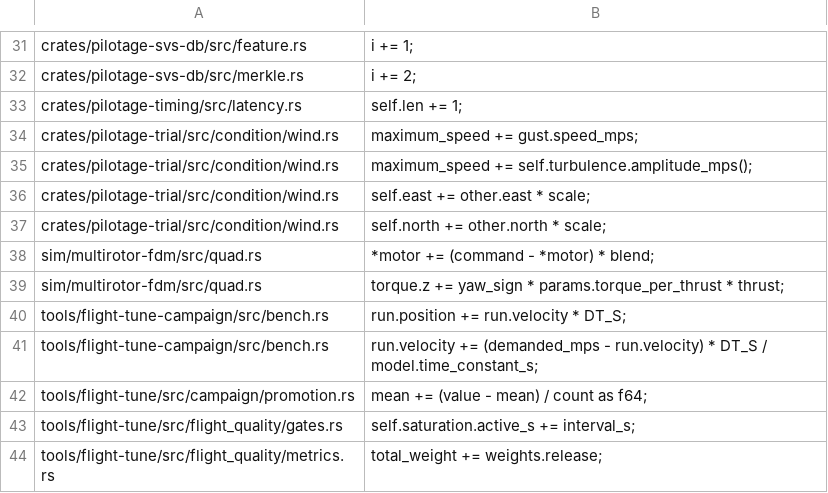
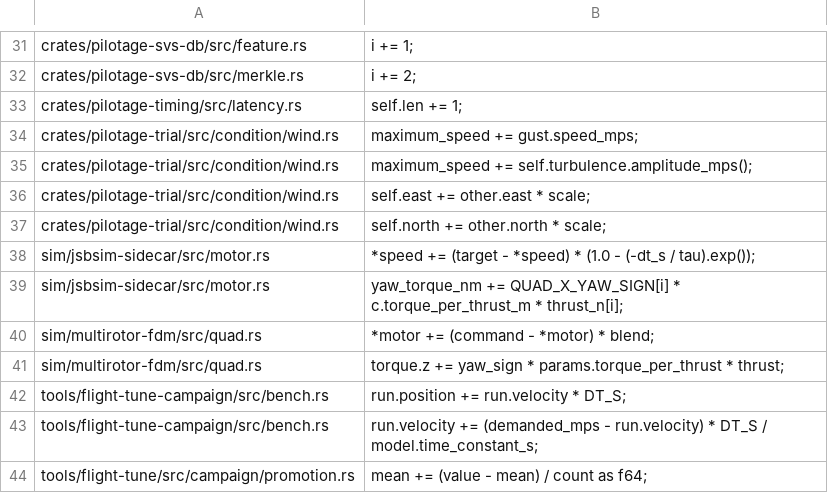
Before and after one commit to luofang34/Pilotage, a TSV file: scripts/monotonic-counter-compound-addition-allowlist.tsv, drawn as a sheet; only a part is shown, gaps mark what is left out; the shorter side is filled out with more unchanged rows; the diff names each change by its address in the sheet, - before the commit and + after, or states it on an @@ line.

```diff
--- a/scripts/monotonic-counter-compound-addition-allowlist.tsv
+++ b/scripts/monotonic-counter-compound-addition-allowlist.tsv
+row 38: sim/jsbsim-sidecar/src/motor.rs | *speed += (target - *speed) * (1.0 - (-dt_s / tau).exp());
+row 39: sim/jsbsim-sidecar/src/motor.rs | yaw_torque_nm += QUAD_X_YAW_SIGN[i] * c.torque_per_thrust_m * thrust_n[i];
```
Also changed, not shown: 42 other files.
